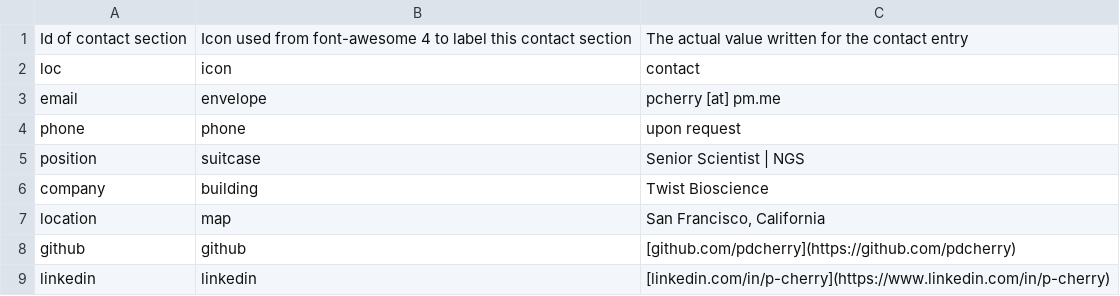
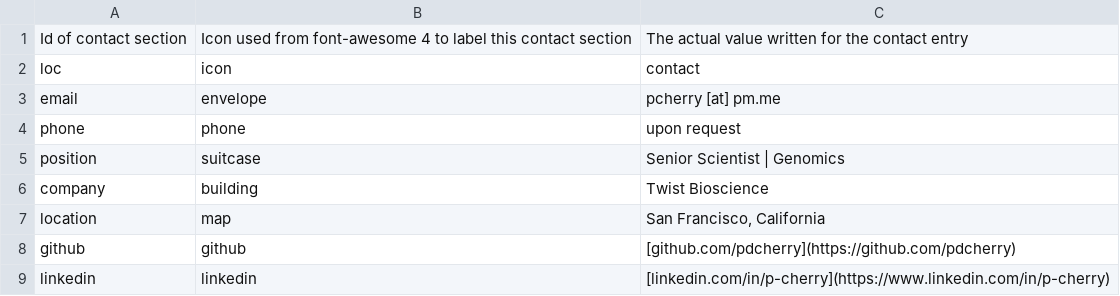
Before and after one commit to pdcherry/cherry-cv-public, a CSV file: CV_data/contact_info.csv, drawn as a sheet.

```diff
--- a/CV_data/contact_info.csv
+++ b/CV_data/contact_info.csv
@@ -4,3 +4,3 @@ email,envelope,pcherry [at] pm.me
 phone,phone,upon request
-position,suitcase,Senior Scientist | NGS
+position,suitcase,Senior Scientist | Genomics
 company,building,Twist Bioscience
```
Also changed, not shown: CV_data/entries.csv, 3 other files.
